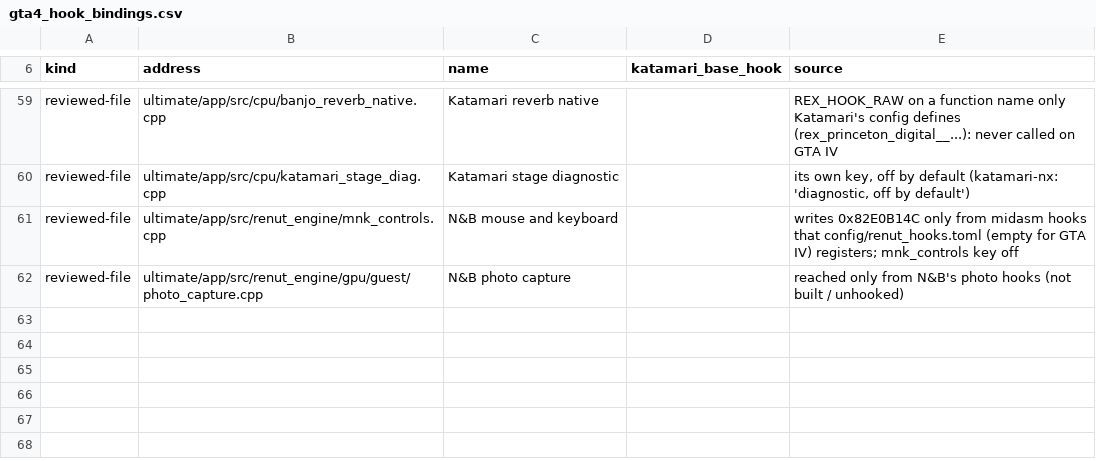
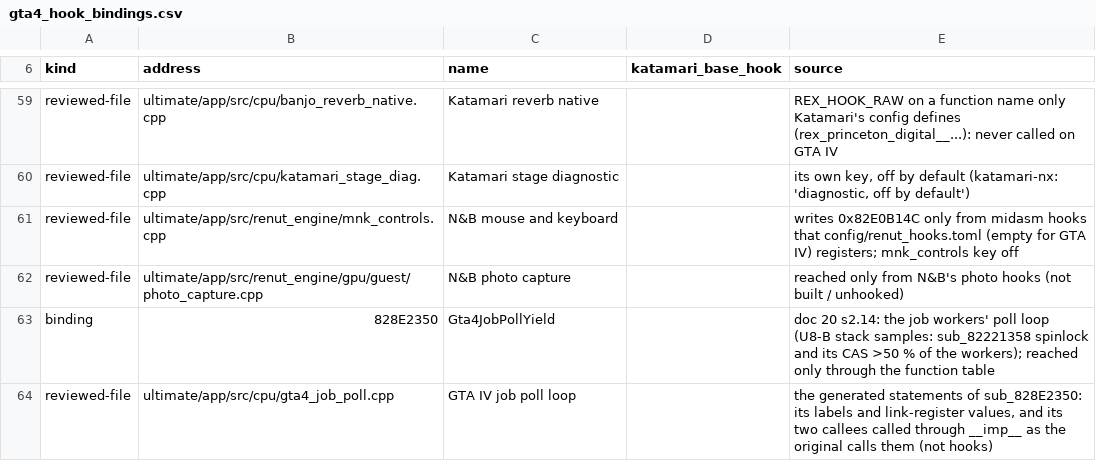
Before and after one commit to TheGabr0-AI/Theft4-NX, a CSV file: tools/ultimate/gta4_hook_bindings.csv, drawn as a sheet; only a part is shown, gaps mark what is left out; the diff names each change by its address in the sheet, - before the commit and + after, or states it on an @@ line.

```diff
--- a/tools/ultimate/gta4_hook_bindings.csv
+++ b/tools/ultimate/gta4_hook_bindings.csv
+row 63: binding | 828E2350 | Gta4JobPollYield |  | doc 20 s2.14: the job workers' poll loop (U8-B stack samples: sub_82221358 spinlock and its CAS >50 % of the workers); reached only through the function table
+row 64: reviewed-file | ultimate/app/src/cpu/gta4_job_poll.cpp | GTA IV job poll loop |  | the generated statements of sub_828E2350: its labels and link-register values, and its two callees called through __imp__ as the original calls them (not hooks)
```
Also changed, not shown: 5 other files.
